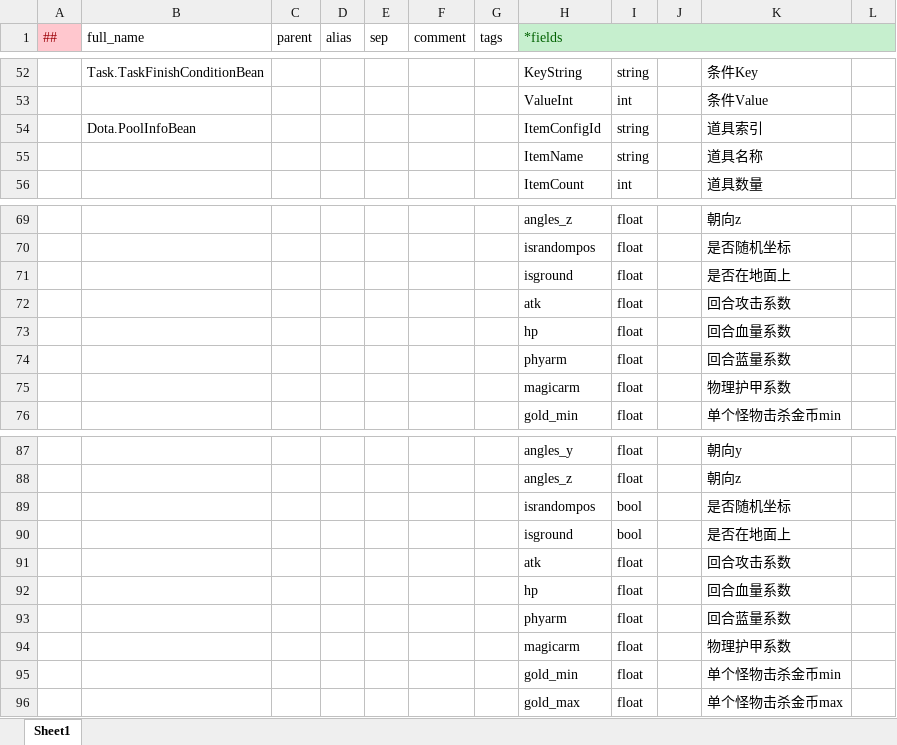
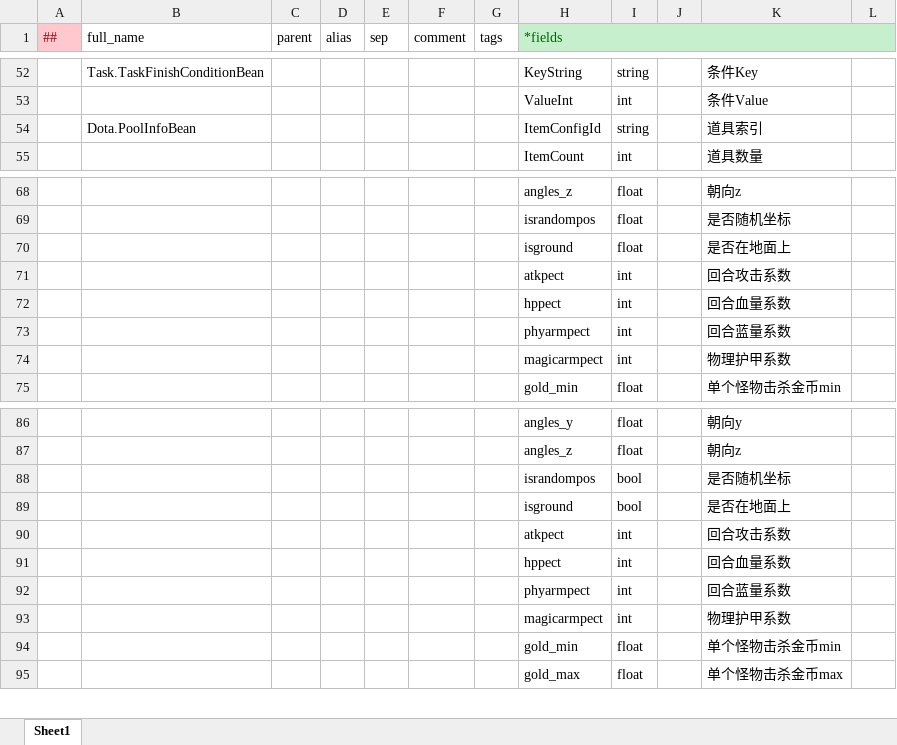
Before and after one commit to cchorseless/ET7, an Excel workbook: Doc/ExcelConfig/Datas/__beans__.xlsx, sheet Sheet1, drawn as a sheet; only a part is shown, gaps mark what is left out; values as stored, in another font and other column widths than the file's, no borders; removed rows and columns are numbered as before the commit, all else as after; the diff names each change by its address in the sheet, - before the commit and + after, or states it on an @@ line.

```diff
--- a/Doc/ExcelConfig/Datas/__beans__.xlsx (sheet Sheet1)
+++ b/Doc/ExcelConfig/Datas/__beans__.xlsx (sheet Sheet1)
-row 55:  |  |  |  |  |  |  | ItemName | string |  | 道具名称
-row 72:  |  |  |  |  |  |  | atk | float |  | 回合攻击系数
-row 73:  |  |  |  |  |  |  | hp | float |  | 回合血量系数
-row 74:  |  |  |  |  |  |  | phyarm | float |  | 回合蓝量系数
-row 75:  |  |  |  |  |  |  | magicarm | float |  | 物理护甲系数
+row 71:  |  |  |  |  |  |  | atkpect | int |  | 回合攻击系数
+row 72:  |  |  |  |  |  |  | hppect | int |  | 回合血量系数
+row 73:  |  |  |  |  |  |  | phyarmpect | int |  | 回合蓝量系数
+row 74:  |  |  |  |  |  |  | magicarmpect | int |  | 物理护甲系数
-row 91:  |  |  |  |  |  |  | atk | float |  | 回合攻击系数
-row 92:  |  |  |  |  |  |  | hp | float |  | 回合血量系数
-row 93:  |  |  |  |  |  |  | phyarm | float |  | 回合蓝量系数
-row 94:  |  |  |  |  |  |  | magicarm | float |  | 物理护甲系数
+row 90:  |  |  |  |  |  |  | atkpect | int |  | 回合攻击系数
+row 91:  |  |  |  |  |  |  | hppect | int |  | 回合血量系数
+row 92:  |  |  |  |  |  |  | phyarmpect | int |  | 回合蓝量系数
+row 93:  |  |  |  |  |  |  | magicarmpect | int |  | 物理护甲系数
```
Also changed, not shown: Doc/ExcelConfig/Datas/dota/CourierAbilityLevelUpConfig.xlsx, Doc/ExcelConfig/Datas/dota/PoolConfig.xlsx, 12 other files.
